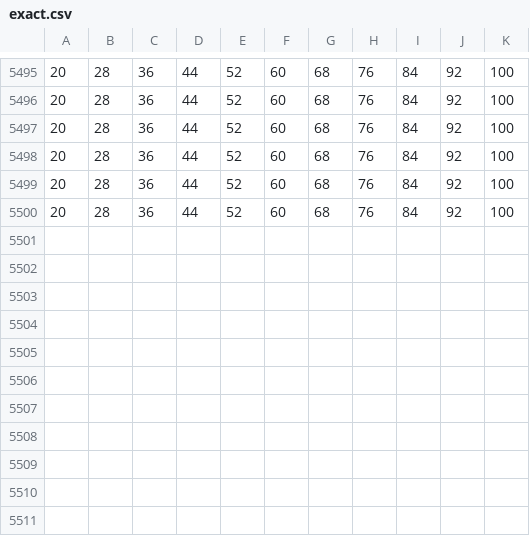
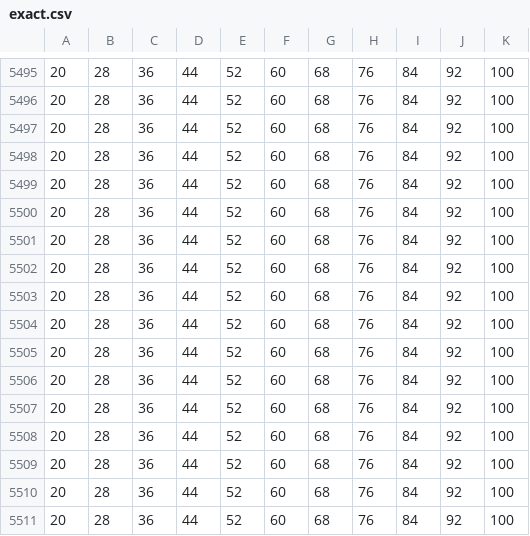
Before and after one commit to wxw183/cfd_sourcecode, a CSV file: 01/exact.csv, drawn as a sheet; only a part is shown, gaps mark what is left out; the diff names each change by its address in the sheet, - before the commit and + after, or states it on an @@ line.

```diff
--- a/01/exact.csv
+++ b/01/exact.csv
+row 5501: 20 | 28 | 36 | 44 | 52 | 60 | 68 | 76 | 84 | 92 | 100
+row 5502: 20 | 28 | 36 | 44 | 52 | 60 | 68 | 76 | 84 | 92 | 100
+row 5503: 20 | 28 | 36 | 44 | 52 | 60 | 68 | 76 | 84 | 92 | 100
+row 5504: 20 | 28 | 36 | 44 | 52 | 60 | 68 | 76 | 84 | 92 | 100
+row 5505: 20 | 28 | 36 | 44 | 52 | 60 | 68 | 76 | 84 | 92 | 100
+row 5506: 20 | 28 | 36 | 44 | 52 | 60 | 68 | 76 | 84 | 92 | 100
+row 5507: 20 | 28 | 36 | 44 | 52 | 60 | 68 | 76 | 84 | 92 | 100
+row 5508: 20 | 28 | 36 | 44 | 52 | 60 | 68 | 76 | 84 | 92 | 100
+row 5509: 20 | 28 | 36 | 44 | 52 | 60 | 68 | 76 | 84 | 92 | 100
+row 5510: 20 | 28 | 36 | 44 | 52 | 60 | 68 | 76 | 84 | 92 | 100
+row 5511: 20 | 28 | 36 | 44 | 52 | 60 | 68 | 76 | 84 | 92 | 100
```
Also changed, not shown: 01/dataout.csv, 02/exact.csv, 46 other files.
